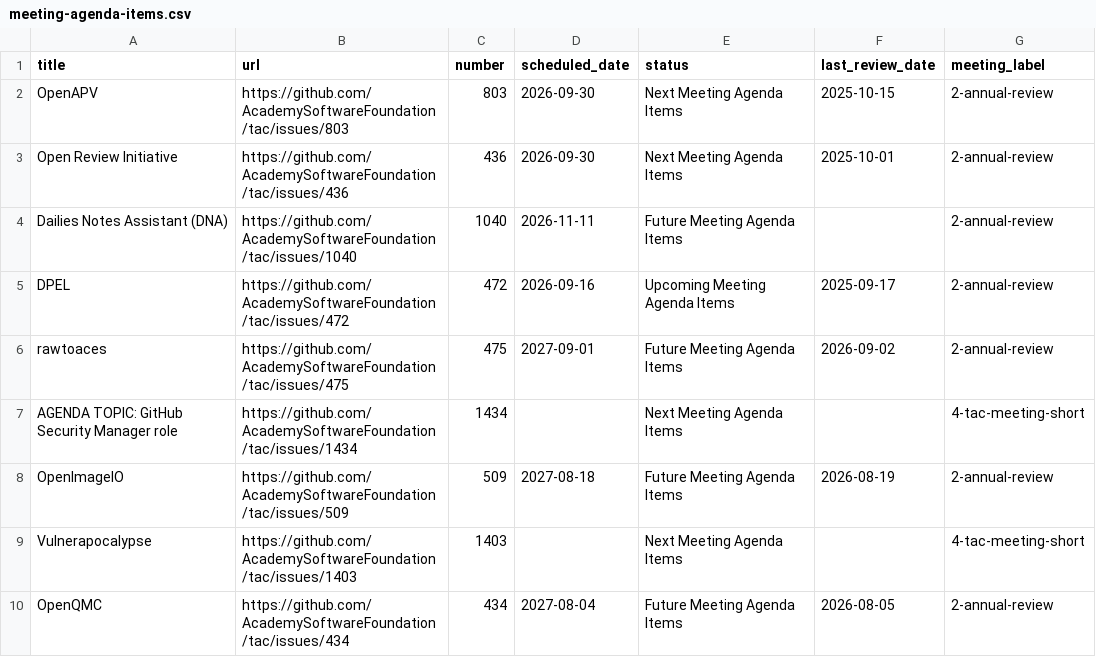
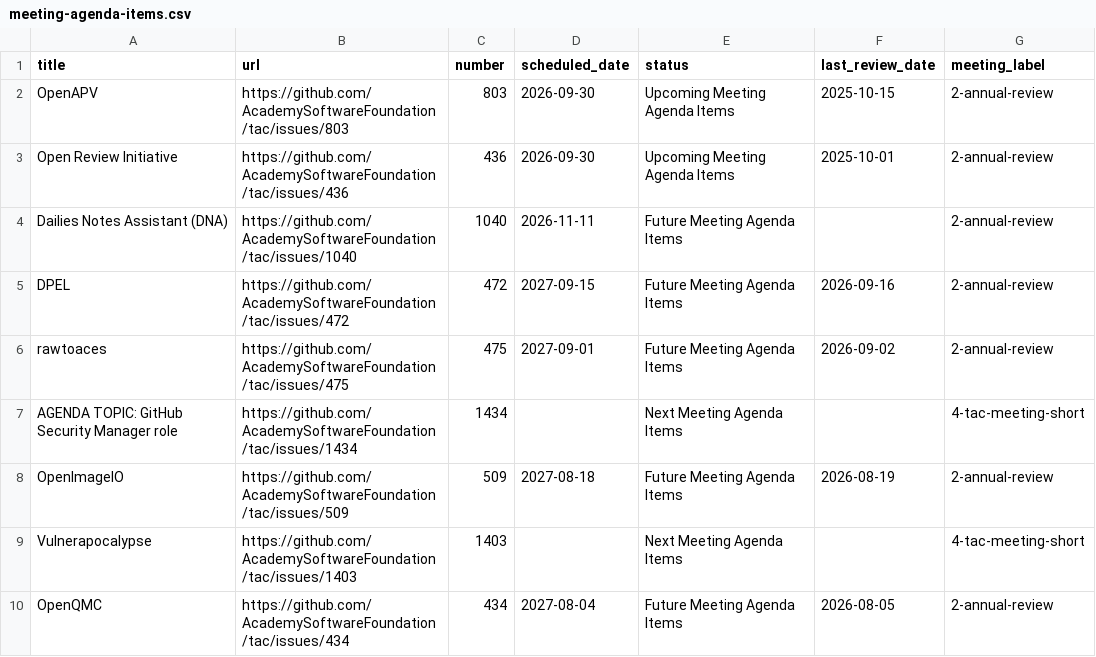
Before and after one commit to AcademySoftwareFoundation/tac, a CSV file: _data/meeting-agenda-items.csv, drawn as a sheet; only a part is shown.

Commit message:
Update Data Sources from LFX (#1487)
Signed-off-by: github-actions[bot] <41898282+github-actions[bot]@users.noreply.github.com>

```diff
--- a/_data/meeting-agenda-items.csv
+++ b/_data/meeting-agenda-items.csv
@@ -1,6 +1,6 @@
 title,url,number,scheduled_date,status,last_review_date,meeting_label
-OpenAPV,https://github.com/AcademySoftwareFoundation/tac/issues/803,803,2026-09-30,Next Meeting Agenda Items,2025-10-15,2-annual-review
-Open Review Initiative,https://github.com/AcademySoftwareFoundation/tac/issues/436,436,2026-09-30,Next Meeting Agenda Items,2025-10-01,2-annual-review
+OpenAPV,https://github.com/AcademySoftwareFoundation/tac/issues/803,803,2026-09-30,Upcoming Meeting Agenda Items,2025-10-15,2-annual-review
+Open Review Initiative,https://github.com/AcademySoftwareFoundation/tac/issues/436,436,2026-09-30,Upcoming Meeting Agenda Items,2025-10-01,2-annual-review
 Dailies Notes Assistant (DNA),https://github.com/AcademySoftwareFoundation/tac/issues/1040,1040,2026-11-11,Future Meeting Agenda Items,,2-annual-review
-DPEL,https://github.com/AcademySoftwareFoundation/tac/issues/472,472,2026-09-16,Upcoming Meeting Agenda Items,2025-09-17,2-annual-review
+DPEL,https://github.com/AcademySoftwareFoundation/tac/issues/472,472,2027-09-15,Future Meeting Agenda Items,2026-09-16,2-annual-review
 rawtoaces,https://github.com/AcademySoftwareFoundation/tac/issues/475,475,2027-09-01,Future Meeting Agenda Items,2026-09-02,2-annual-review
```
Also changed, not shown: _data/projects.csv.
